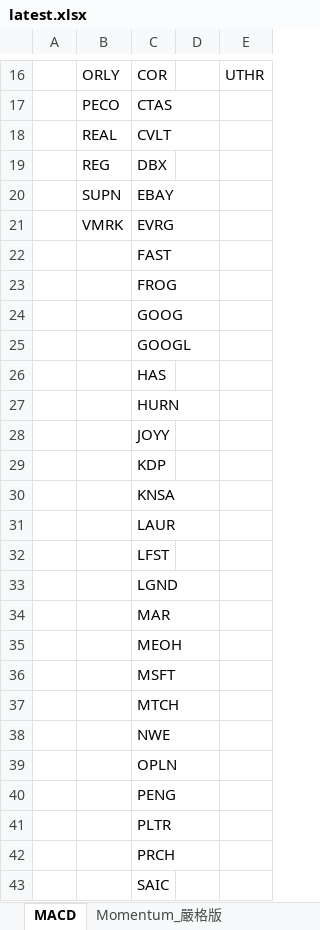
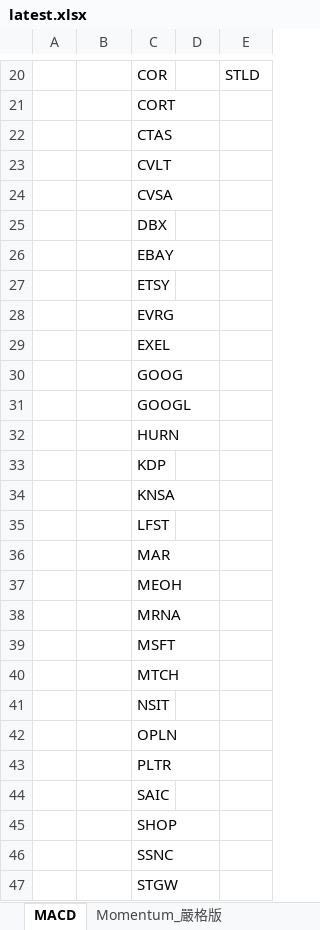
Before and after one commit to Kira11-ja/macd-scanner, an Excel workbook: results/latest.xlsx, sheet MACD, drawn as a sheet; only a part is shown, gaps mark what is left out; the shorter side is filled out with more unchanged rows; values as stored, in another font and other column widths than the file's, no borders; removed rows and columns are numbered as before the commit, all else as after; the diff covers the shown part only; the diff names each change by its address in the sheet, - before the commit and + after, or states it on an @@ line.

```diff
--- a/results/latest.xlsx (sheet MACD)
+++ b/results/latest.xlsx (sheet MACD)
-B20: ORLY
+B20: (empty)
-E20: UTHR
+E20: STLD
+row 21:  |  | CORT
-B22: PECO
+B22: (empty)
-B23: REAL
+B23: (empty)
+row 24:  |  | CVSA
-B25: REG
+B25: (empty)
-B26: SUPN
+B26: (empty)
+row 27:  |  | ETSY
-B28: VMRK
+B28: (empty)
-C29: FAST
+C29: EXEL
-row 23:  |  | FROG
-row 26:  |  | HAS
-row 28:  |  | JOYY
-row 31:  |  | LAUR
-row 33:  |  | LGND
+row 38:  |  | MRNA
-C41: NWE
+C41: NSIT
-row 40:  |  | PENG
-row 42:  |  | PRCH
```
Also changed, not shown: 5 added rows, 3 removed rows and 25 edited cells elsewhere in this sheet, sheet Momentum_嚴格版, 1 other file.
